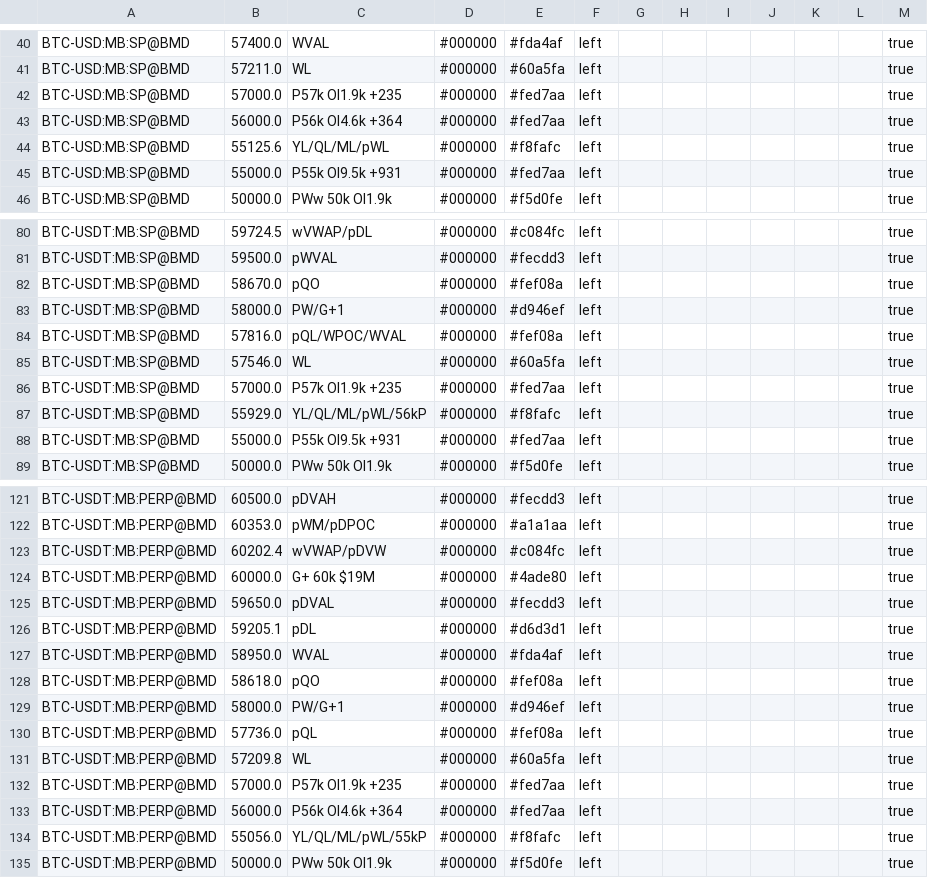
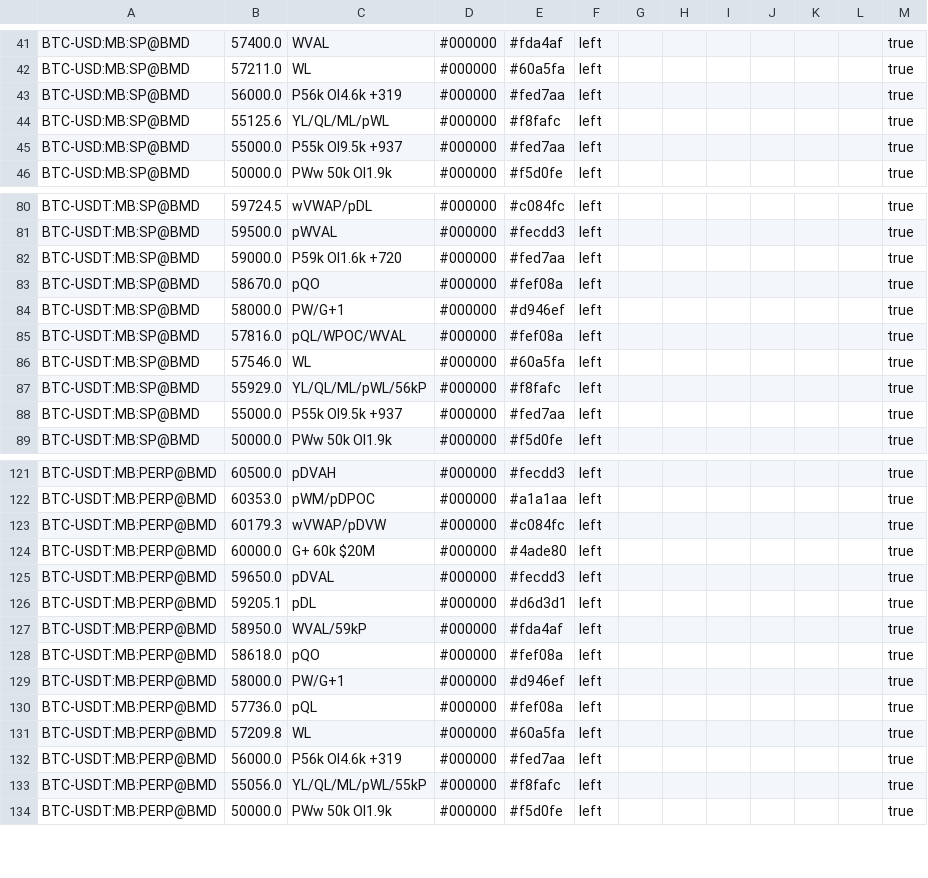
Before and after one commit to trendset1/bm-levels, a CSV file: bm_levels.csv, drawn as a sheet; only a part is shown, gaps mark what is left out; the diff covers the shown part only.

```diff
--- a/bm_levels.csv
+++ b/bm_levels.csv
@@ -41,6 +42,5 @@
 "BTC-USD:MB:SP@BMD","57211.0","WL","#000000","#60a5fa","left","","","","","","","true"
-"BTC-USD:MB:SP@BMD","57000.0","P57k OI1.9k +235","#000000","#fed7aa","left","","","","","","","true"
-"BTC-USD:MB:SP@BMD","56000.0","P56k OI4.6k +364","#000000","#fed7aa","left","","","","","","","true"
+"BTC-USD:MB:SP@BMD","56000.0","P56k OI4.6k +319","#000000","#fed7aa","left","","","","","","","true"
 "BTC-USD:MB:SP@BMD","55125.6","YL/QL/ML/pWL","#000000","#f8fafc","left","","","","","","","true"
-"BTC-USD:MB:SP@BMD","55000.0","P55k OI9.5k +931","#000000","#fed7aa","left","","","","","","","true"
+"BTC-USD:MB:SP@BMD","55000.0","P55k OI9.5k +937","#000000","#fed7aa","left","","","","","","","true"
 "BTC-USD:MB:SP@BMD","50000.0","PWw 50k OI1.9k","#000000","#f5d0fe","left","","","","","","","true"
@@ -81,2 +81,3 @@
 "BTC-USDT:MB:SP@BMD","59500.0","pWVAL","#000000","#fecdd3","left","","","","","","","true"
+"BTC-USDT:MB:SP@BMD","59000.0","P59k OI1.6k +720","#000000","#fed7aa","left","","","","","","","true"
 "BTC-USDT:MB:SP@BMD","58670.0","pQO","#000000","#fef08a","left","","","","","","","true"
@@ -85,5 +86,4 @@
 "BTC-USDT:MB:SP@BMD","57546.0","WL","#000000","#60a5fa","left","","","","","","","true"
-"BTC-USDT:MB:SP@BMD","57000.0","P57k OI1.9k +235","#000000","#fed7aa","left","","","","","","","true"
 "BTC-USDT:MB:SP@BMD","55929.0","YL/QL/ML/pWL/56kP","#000000","#f8fafc","left","","","","","","","true"
-"BTC-USDT:MB:SP@BMD","55000.0","P55k OI9.5k +931","#000000","#fed7aa","left","","","","","","","true"
+"BTC-USDT:MB:SP@BMD","55000.0","P55k OI9.5k +937","#000000","#fed7aa","left","","","","","","","true"
 "BTC-USDT:MB:SP@BMD","50000.0","PWw 50k OI1.9k","#000000","#f5d0fe","left","","","","","","","true"
@@ -122,7 +122,7 @@
 "BTC-USDT:MB:PERP@BMD","60353.0","pWM/pDPOC","#000000","#a1a1aa","left","","","","","","","true"
-"BTC-USDT:MB:PERP@BMD","60202.4","wVWAP/pDVW","#000000","#c084fc","left","","","","","","","true"
-"BTC-USDT:MB:PERP@BMD","60000.0","G+ 60k $19M","#000000","#4ade80","left","","","","","","","true"
+"BTC-USDT:MB:PERP@BMD","60179.3","wVWAP/pDVW","#000000","#c084fc","left","","","","","","","true"
+"BTC-USDT:MB:PERP@BMD","60000.0","G+ 60k $20M","#000000","#4ade80","left","","","","","","","true"
 "BTC-USDT:MB:PERP@BMD","59650.0","pDVAL","#000000","#fecdd3","left","","","","","","","true"
 "BTC-USDT:MB:PERP@BMD","59205.1","pDL","#000000","#d6d3d1","left","","","","","","","true"
-"BTC-USDT:MB:PERP@BMD","58950.0","WVAL","#000000","#fda4af","left","","","","","","","true"
+"BTC-USDT:MB:PERP@BMD","58950.0","WVAL/59kP","#000000","#fda4af","left","","","","","","","true"
 "BTC-USDT:MB:PERP@BMD","58618.0","pQO","#000000","#fef08a","left","","","","","","","true"
@@ -131,4 +131,3 @@
 "BTC-USDT:MB:PERP@BMD","57209.8","WL","#000000","#60a5fa","left","","","","","","","true"
-"BTC-USDT:MB:PERP@BMD","57000.0","P57k OI1.9k +235","#000000","#fed7aa","left","","","","","","","true"
-"BTC-USDT:MB:PERP@BMD","56000.0","P56k OI4.6k +364","#000000","#fed7aa","left","","","","","","","true"
+"BTC-USDT:MB:PERP@BMD","56000.0","P56k OI4.6k +319","#000000","#fed7aa","left","","","","","","","true"
 "BTC-USDT:MB:PERP@BMD","55056.0","YL/QL/ML/pWL/55kP","#000000","#f8fafc","left","","","","","","","true"
```
Also changed, not shown: 2 added rows, 3 removed rows and 51 edited cells elsewhere in this file.
